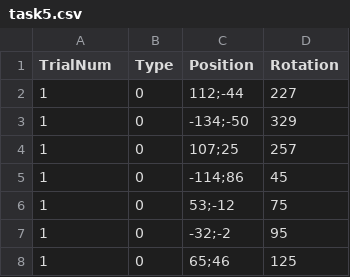
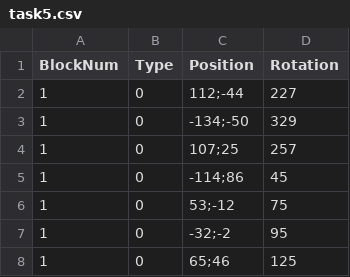
Before and after one commit to mantinori/YL, a CSV file: Assets/Resources/session_files/task5.csv, drawn as a sheet; only a part is shown.

```diff
--- a/Assets/Resources/session_files/task5.csv
+++ b/Assets/Resources/session_files/task5.csv
@@ -1,2 +1,2 @@
-TrialNum,Type,Position,Rotation
+BlockNum,Type,Position,Rotation
 1,0,112;-44,227
```
Also changed, not shown: 11 other files.
